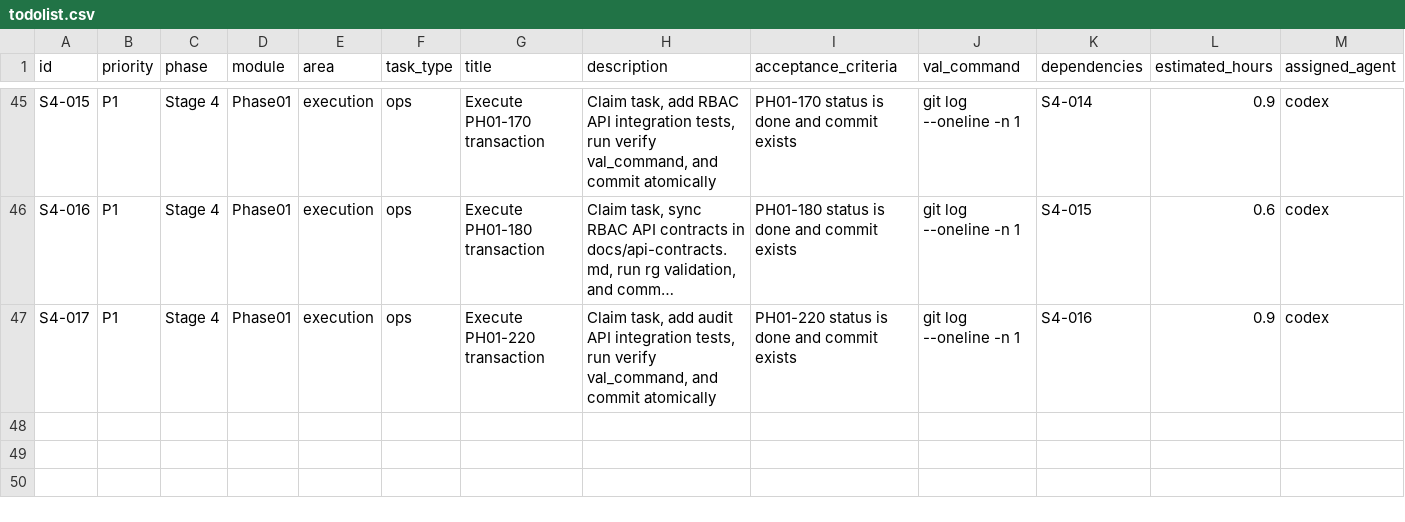
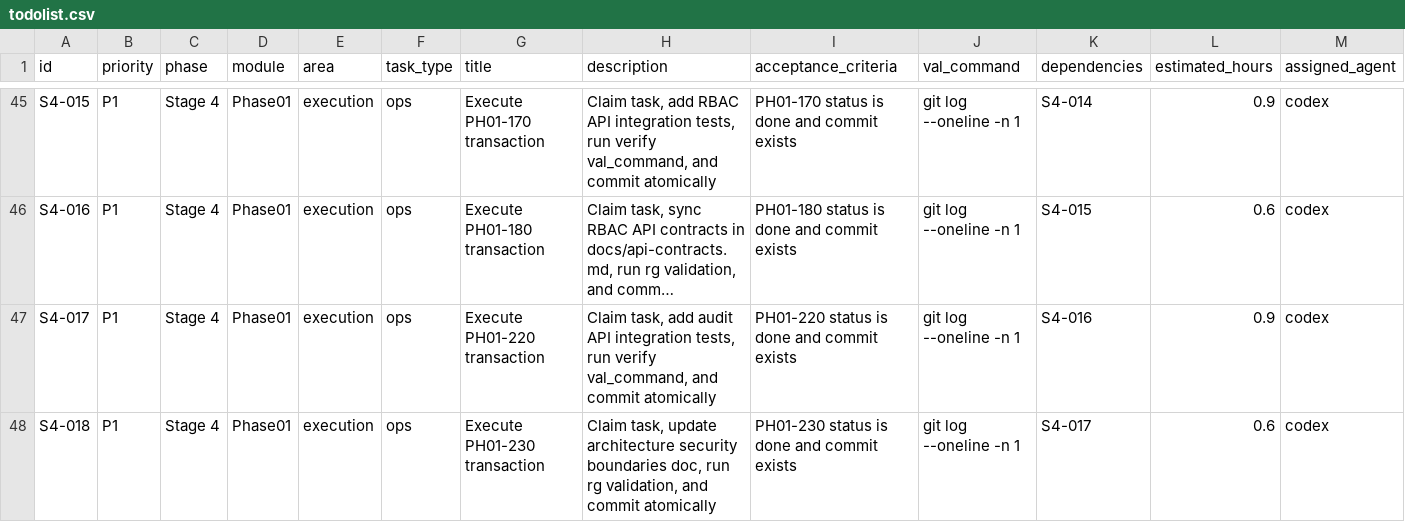
Before and after one commit to hangsome/labor_system_ai_test, a CSV file: todolist.csv, drawn as a sheet; only a part is shown, gaps mark what is left out; long unchanged cells end in …; rows hold the shown columns only; the diff names each change by its address in the sheet, - before the commit and + after, or states it on an @@ line.

Commit message:
[PH01-230] Update architecture security boundaries

```diff
--- a/todolist.csv
+++ b/todolist.csv
+row 48: S4-018 | P1 | Stage 4 | Phase01 | execution | ops | Execute PH01-230 transaction | Claim task, update architecture security boundaries doc, run rg validation, and commit atomically | PH01-230 status is done and commit exists | git log --oneline -n 1 | S4-017 | 0.6 | codex
```
Also changed, not shown: phases/phase-01-foundation/todolist.csv, 4 other files.
